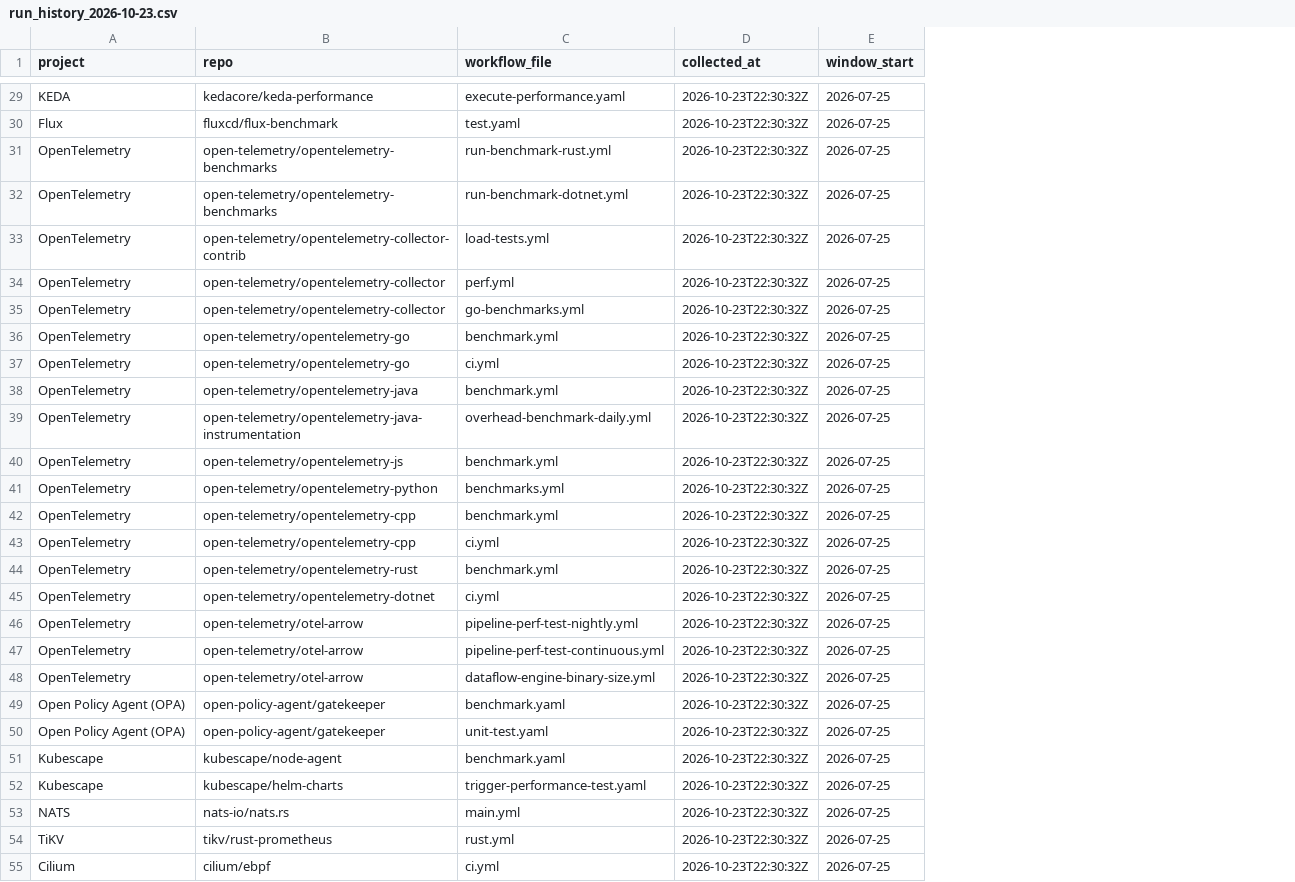
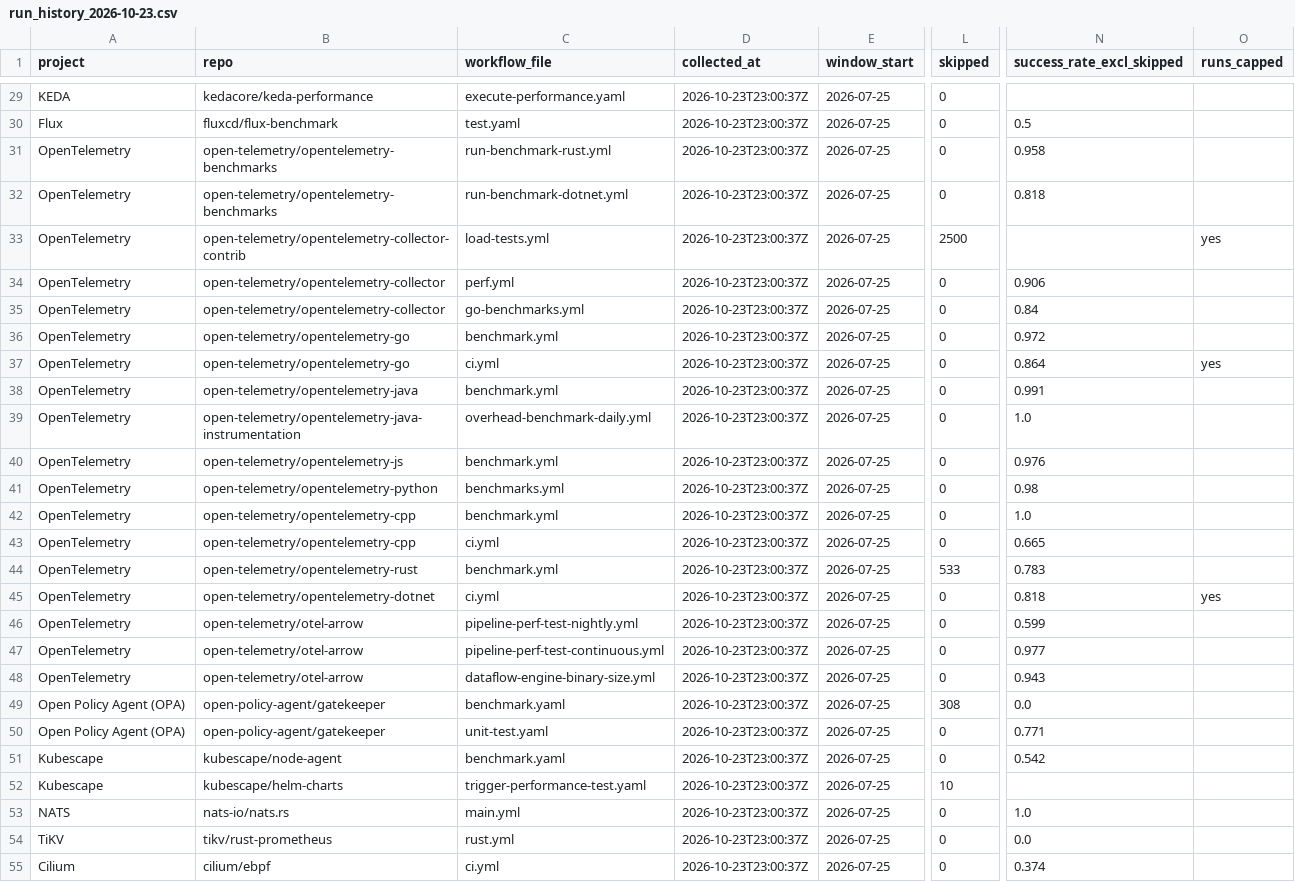
Before and after one commit to MayorFaj/cncf-perf-ci-survey, a CSV file: data/run_history_2026-10-23.csv, drawn as a sheet; only a part is shown, gaps mark what is left out; the diff covers the shown part only; the diff names each change by its address in the sheet, - before the commit and + after, or states it on an @@ line.

```diff
--- a/data/run_history_2026-10-23.csv
+++ b/data/run_history_2026-10-23.csv
+column L (skipped), rows 29-55: 0 | 0 | 0 | 0 | 2500 | 0 | 0 | 0 | 0 | 0 | 0 | 0 | 0 | 0 | 0 | 533 | 0 | 0 | 0 | 0 | 308 | 0 | 0 | 10 | 0 | 0 | 0
+column N (success_rate_excl_skipped), rows 30-55: 0.5 | 0.958 | 0.818 |  | 0.906 | 0.84 | 0.972 | 0.864 | 0.991 | 1.0 | 0.976 | 0.98 | 1.0 | 0.665 | 0.783 | 0.818 | 0.599 | 0.977 | 0.943 | 0.0 | 0.771 | 0.542 |  | 1.0 | 0.0 | 0.374
+column O (runs_capped), rows 33-45: yes |  |  |  | yes |  |  |  |  |  |  |  | yes
-D29:D55 (collected_at): 2026-10-23T22:30:32Z
+D29:D55 (collected_at): 2026-10-23T23:00:37Z
```
Also changed, not shown: 40 edited cells elsewhere in this file.
